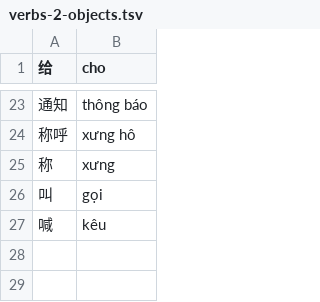
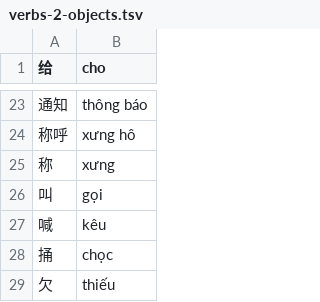
Before and after one commit to n-pn/chivi, a TSV file: var/vpdicts/cvmtl/verbs-2-objects.tsv, drawn as a sheet; only a part is shown, gaps mark what is left out.

```diff
--- a/var/vpdicts/cvmtl/verbs-2-objects.tsv
+++ b/var/vpdicts/cvmtl/verbs-2-objects.tsv
@@ -27 +27,3 @@
 喊	kêu
+捅	chọc
+欠	thiếu
```
Also changed, not shown: 9 other files.
